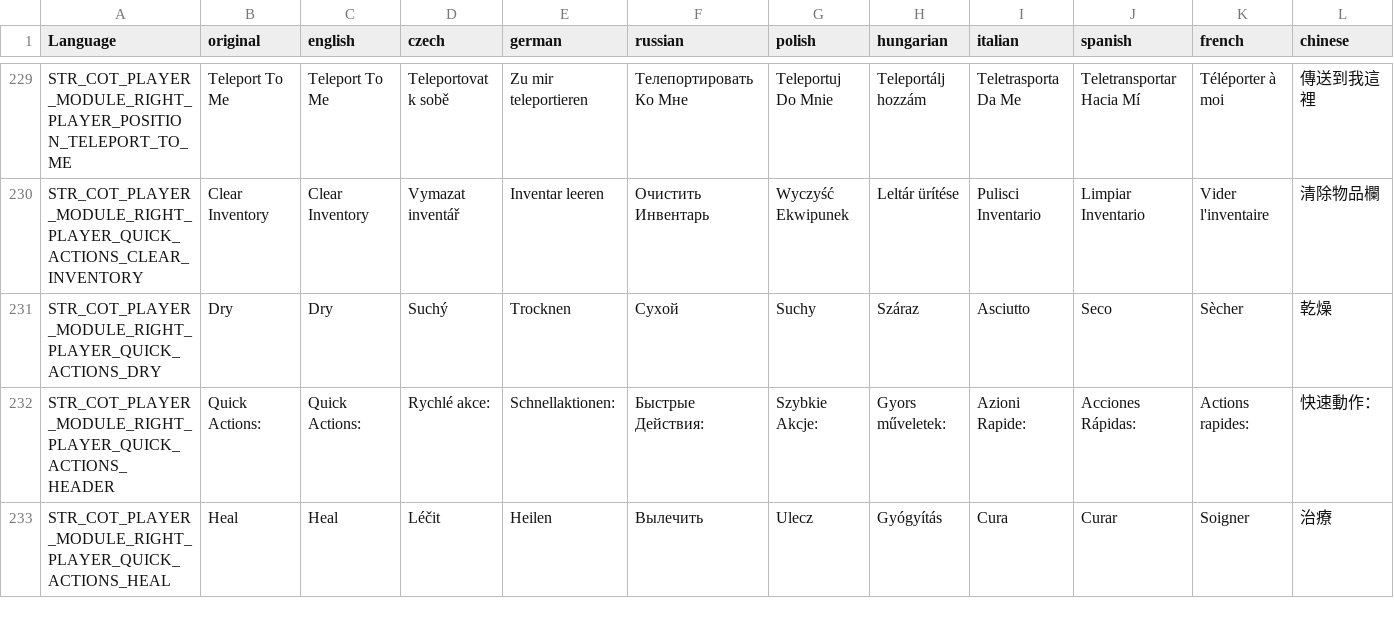
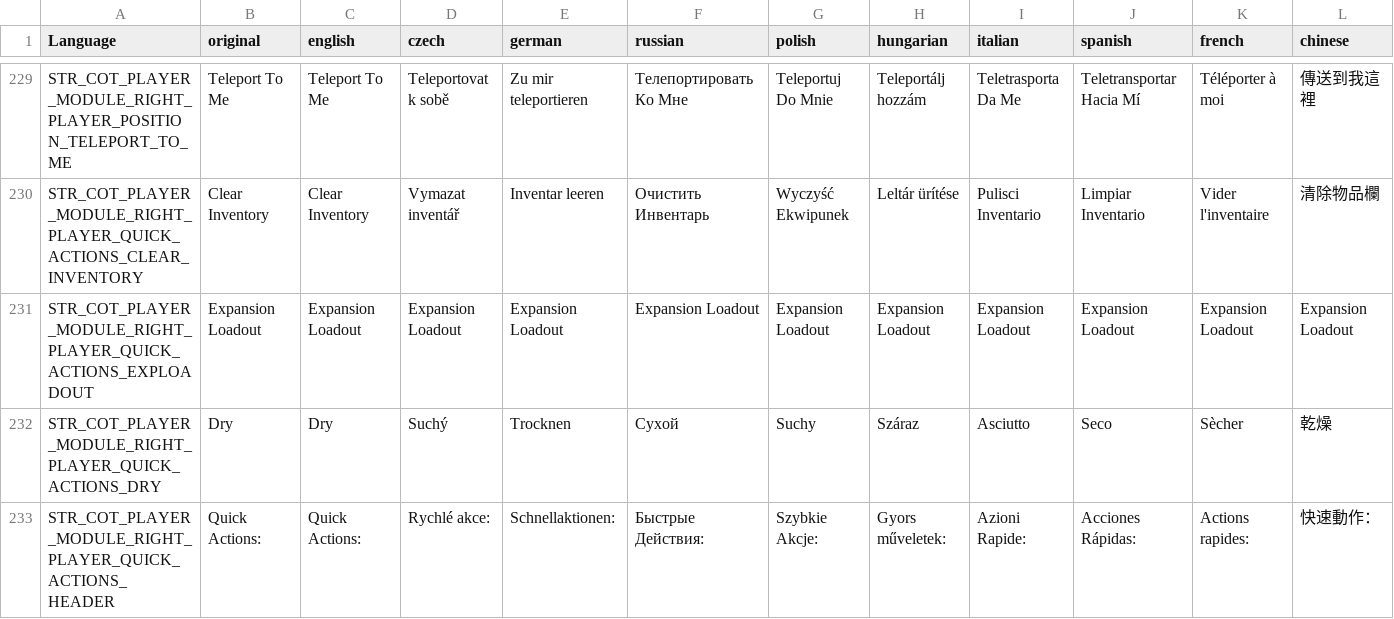
Before and after one commit to Jacob-Mango/DayZ-CommunityOnlineTools, a CSV file: JM/COT/languagecore/stringtable.csv, drawn as a sheet; only a part is shown, gaps mark what is left out; the shorter side is filled out with more unchanged rows; rows hold the shown columns only; the diff names each change by its address in the sheet, - before the commit and + after, or states it on an @@ line.

Commit message:
Expansion loadout export

```diff
--- a/JM/COT/languagecore/stringtable.csv
+++ b/JM/COT/languagecore/stringtable.csv
+row 231: STR_COT_PLAYER_MODULE_RIGHT_PLAYER_QUICK_ACTIONS_EXPLOADOUT | Expansion Loadout | Expansion Loadout | Expansion Loadout | Expansion Loadout | Expansion Loadout | Expansion Loadout | Expansion Loadout | Expansion Loadout | Expansion Loadout | Expansion Loadout | Expansion Loadout
```
Also changed, not shown: 4 other files.
